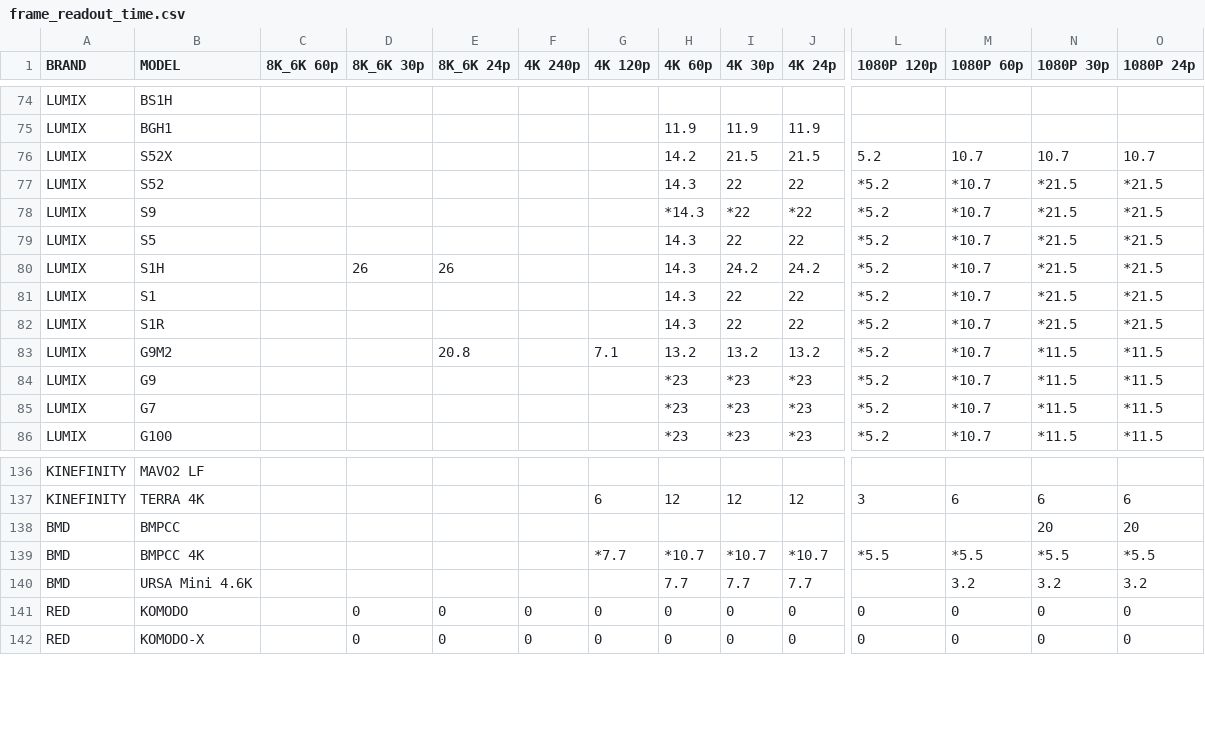
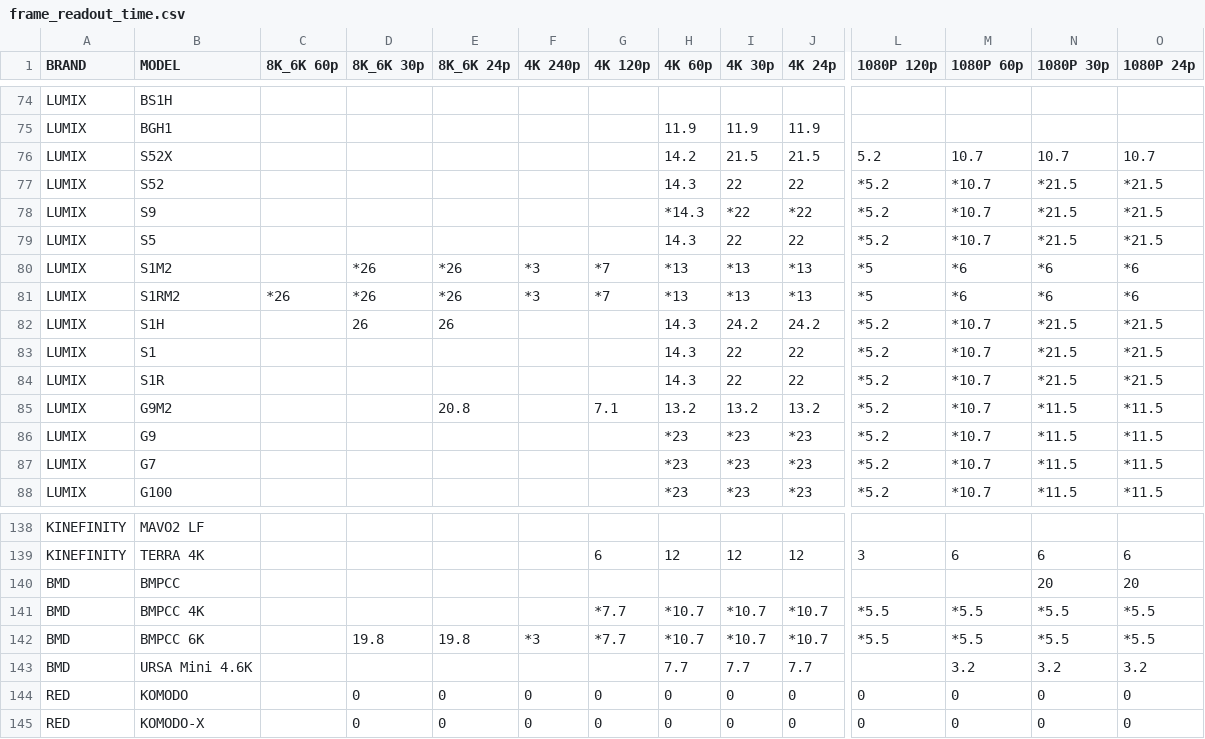
Before and after one commit to NiYien/docs, a CSV file: Update/frame_readout/frame_readout_time.csv, drawn as a sheet; only a part is shown, gaps mark what is left out; rows hold the shown columns only; the diff names each change by its address in the sheet, - before the commit and + after, or states it on an @@ line.

```diff
--- a/Update/frame_readout/frame_readout_time.csv
+++ b/Update/frame_readout/frame_readout_time.csv
+row 80: LUMIX | S1M2 |  | *26 | *26 | *3 | *7 | *13 | *13 | *13 | *5 | *6 | *6 | *6
+row 81: LUMIX | S1RM2 | *26 | *26 | *26 | *3 | *7 | *13 | *13 | *13 | *5 | *6 | *6 | *6
+row 142: BMD | BMPCC 6K |  | 19.8 | 19.8 | *3 | *7.7 | *10.7 | *10.7 | *10.7 | *5.5 | *5.5 | *5.5 | *5.5
```
Also changed, not shown: 4 other files.
